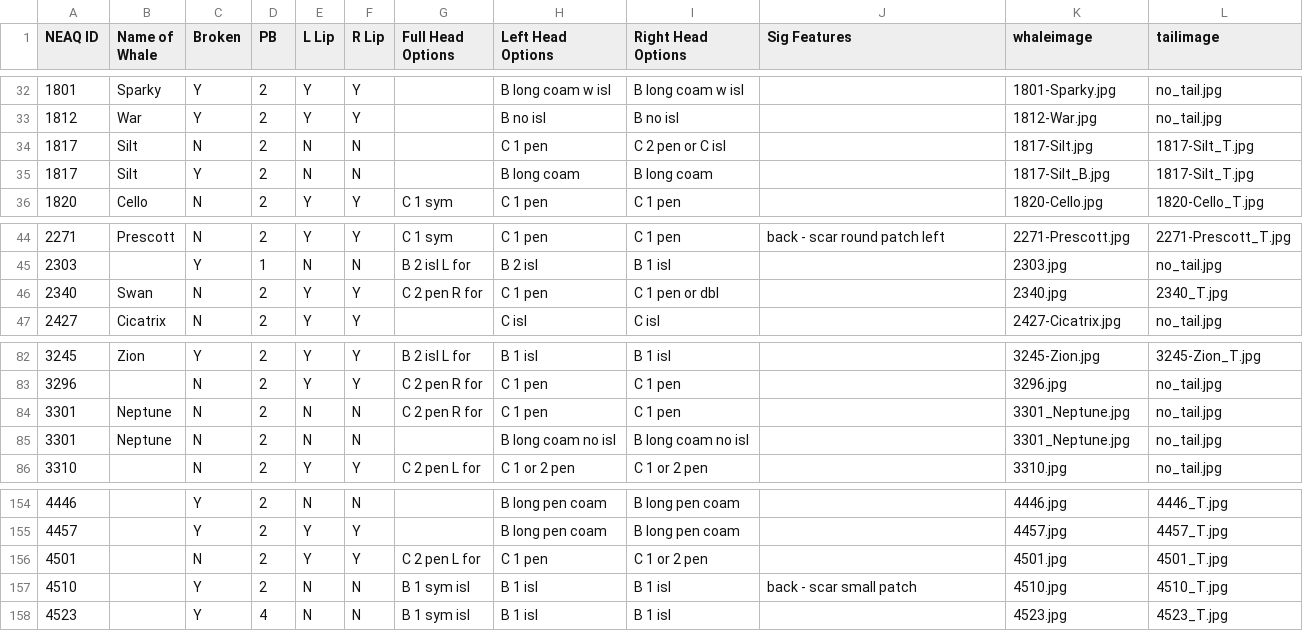
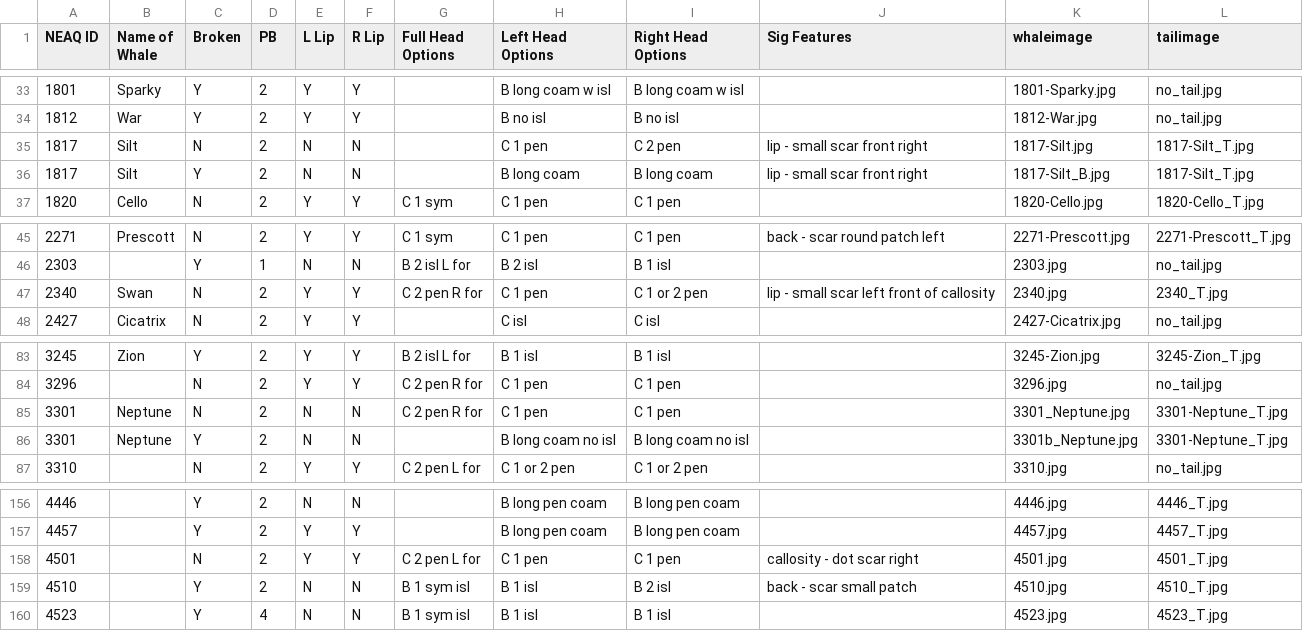
Before and after one commit to lizthompson07/DFO_IDapp, a CSV file: coding.csv, drawn as a sheet; only a part is shown, gaps mark what is left out; the diff covers the shown part only.

```diff
--- a/coding.csv
+++ b/coding.csv
@@ -33,4 +34,4 @@ NEAQ ID,Name of Whale,Broken,PB,L Lip,R Lip,Full Head Options,Left Head Options,
 1812,War,Y,2,Y,Y,,B no isl,B no isl,,1812-War.jpg,no_tail.jpg
-1817,Silt,N,2,N,N,,C 1 pen,C 2 pen or C isl,,1817-Silt.jpg,1817-Silt_T.jpg
-1817,Silt,Y,2,N,N,,B long coam,B long coam,,1817-Silt_B.jpg,1817-Silt_T.jpg
+1817,Silt,N,2,N,N,,C 1 pen,C 2 pen,lip - small scar front right,1817-Silt.jpg,1817-Silt_T.jpg
+1817,Silt,Y,2,N,N,,B long coam,B long coam,lip - small scar front right,1817-Silt_B.jpg,1817-Silt_T.jpg
 1820,Cello,N,2,Y,Y,C 1 sym,C 1 pen,C 1 pen,,1820-Cello.jpg,1820-Cello_T.jpg
@@ -45,3 +46,3 @@ NEAQ ID,Name of Whale,Broken,PB,L Lip,R Lip,Full Head Options,Left Head Options,
 2303,,Y,1,N,N,B 2 isl L for,B 2 isl,B 1 isl,,2303.jpg,no_tail.jpg
-2340,Swan,N,2,Y,Y,C 2 pen R for,C 1 pen,C 1 pen or dbl,,2340.jpg,2340_T.jpg
+2340,Swan,N,2,Y,Y,C 2 pen R for,C 1 pen,C 1 or 2 pen,lip - small scar left front of callosity,2340.jpg,2340_T.jpg
 2427,Cicatrix,N,2,Y,Y,,C isl,C isl,,2427-Cicatrix.jpg,no_tail.jpg
@@ -83,4 +84,4 @@ NEAQ ID,Name of Whale,Broken,PB,L Lip,R Lip,Full Head Options,Left Head Options,
 3296,,N,2,Y,Y,C 2 pen R for,C 1 pen,C 1 pen,,3296.jpg,no_tail.jpg
-3301,Neptune,N,2,N,N,C 2 pen R for,C 1 pen,C 1 pen,,3301_Neptune.jpg,no_tail.jpg
-3301,Neptune,N,2,N,N,,B long coam no isl,B long coam no isl,,3301_Neptune.jpg,no_tail.jpg
+3301,Neptune,N,2,N,N,C 2 pen R for,C 1 pen,C 1 pen,,3301_Neptune.jpg,3301-Neptune_T.jpg
+3301,Neptune,Y,2,N,N,,B long coam no isl,B long coam no isl,,3301b_Neptune.jpg,3301-Neptune_T.jpg
 3310,,N,2,Y,Y,C 2 pen L for,C 1 or 2 pen,C 1 or 2 pen,,3310.jpg,no_tail.jpg
@@ -155,4 +157,4 @@ NEAQ ID,Name of Whale,Broken,PB,L Lip,R Lip,Full Head Options,Left Head Options,
 4457,,Y,2,Y,Y,,B long pen coam,B long pen coam,,4457.jpg,4457_T.jpg
-4501,,N,2,Y,Y,C 2 pen L for,C 1 pen,C 1 or 2 pen,,4501.jpg,4501_T.jpg
-4510,,Y,2,N,N,B 1 sym isl,B 1 isl,B 1 isl,back - scar small patch,4510.jpg,4510_T.jpg
+4501,,N,2,Y,Y,C 2 pen L for,C 1 pen,C 1 pen,callosity - dot scar right,4501.jpg,4501_T.jpg
+4510,,Y,2,N,N,B 1 sym isl,B 1 isl,B 2 isl,back - scar small patch,4510.jpg,4510_T.jpg
 4523,,Y,4,N,N,B 1 sym isl,B 1 isl,B 1 isl,,4523.jpg,4523_T.jpg
```
Also changed, not shown: 4 added rows, 2 removed rows and 9 edited cells elsewhere in this file, 14 other files.
